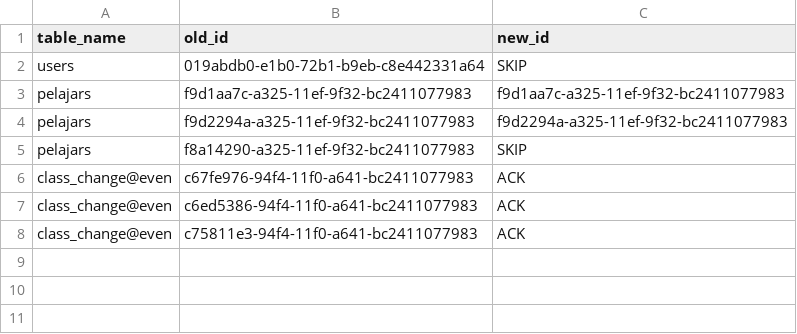
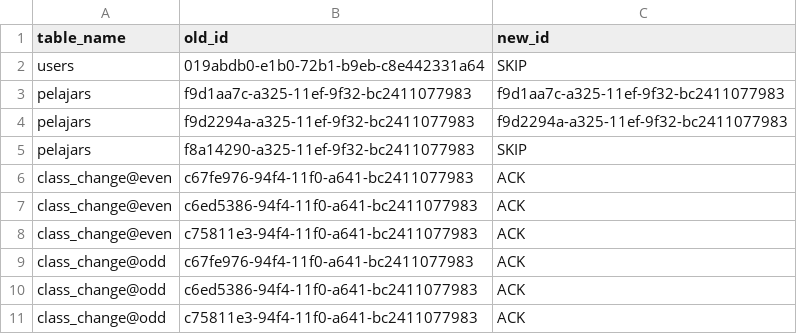
Before and after one commit to rhonniemedia/rapor_2026, a CSV file: overrides.csv, drawn as a sheet.

```diff
--- a/overrides.csv
+++ b/overrides.csv
@@ -8 +8,4 @@ class_change@even,c6ed5386-94f4-11f0-a641-bc2411077983,ACK
 class_change@even,c75811e3-94f4-11f0-a641-bc2411077983,ACK
+class_change@odd,c67fe976-94f4-11f0-a641-bc2411077983,ACK
+class_change@odd,c6ed5386-94f4-11f0-a641-bc2411077983,ACK
+class_change@odd,c75811e3-94f4-11f0-a641-bc2411077983,ACK
```
Also changed, not shown: 55 other files.
